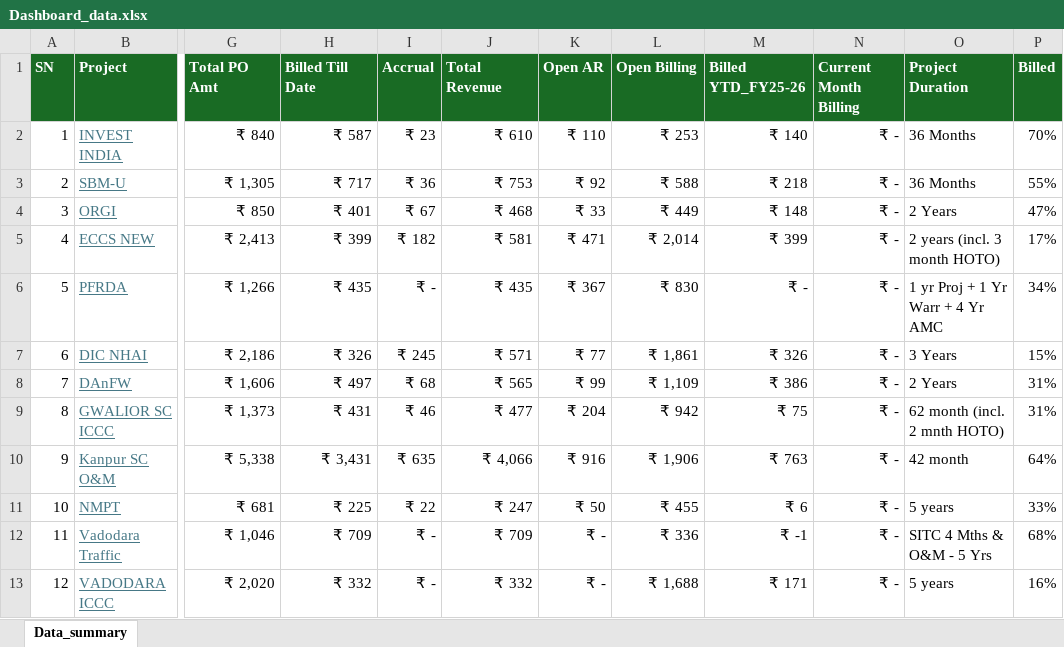
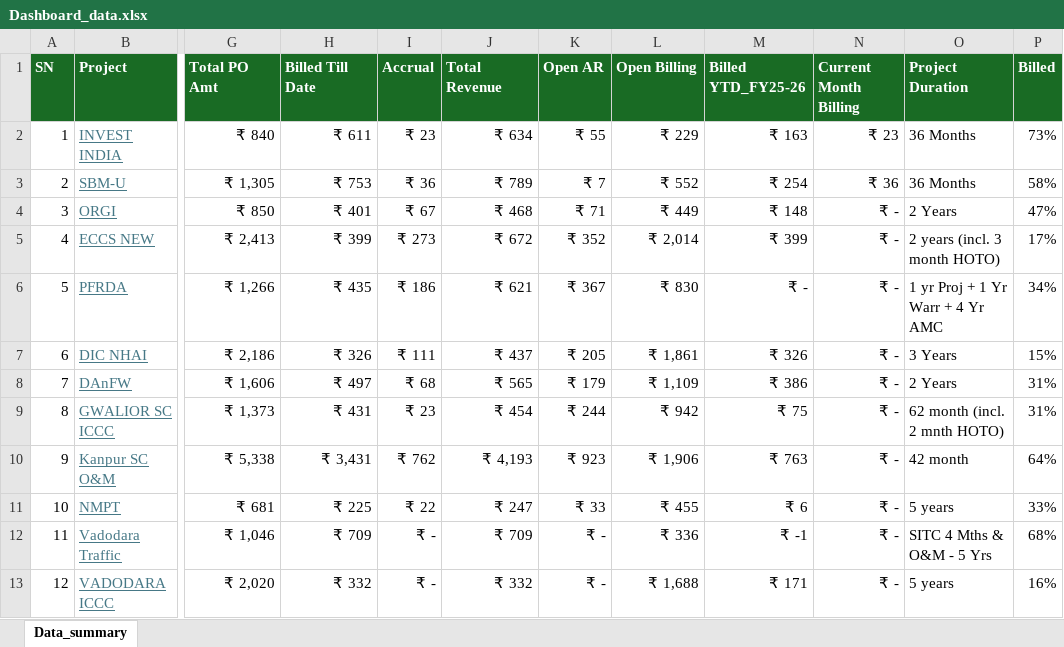
Before and after one commit to avdhootr3/bsdprojects, an Excel workbook: data/Dashboard_data.xlsx, sheet Data_summary, drawn as a sheet; only a part is shown, gaps mark what is left out; values as stored, in another font and other column widths than the file's, no borders; conditional formats not drawn; the diff covers the shown part only; the diff names each change by its address in the sheet, - before the commit and + after, or states it on an @@ line.

Commit message:
Auto update Dashboard_data.xlsx

```diff
--- a/data/Dashboard_data.xlsx (sheet Data_summary)
+++ b/data/Dashboard_data.xlsx (sheet Data_summary)
-H2 (Billed Till Date): ₹ 587
+H2 (Billed Till Date): ₹ 611
-J2 (Total Revenue): ₹ 610
+J2 (Total Revenue): ₹ 634
-K2 (Open AR): ₹ 110
+K2 (Open AR): ₹ 55
-L2 (Open Billing): ₹ 253
+L2 (Open Billing): ₹ 229
-M2 (Billed YTD_FY25-26): ₹ 140
+M2 (Billed YTD_FY25-26): ₹ 163
-N2 (Current Month Billing): ₹ -
+N2 (Current Month Billing): ₹ 23
-P2 (Billed): 70%
+P2 (Billed): 73%
-H3 (Billed Till Date): ₹ 717
+H3 (Billed Till Date): ₹ 753
-J3 (Total Revenue): ₹ 753
+J3 (Total Revenue): ₹ 789
-K3 (Open AR): ₹ 92
+K3 (Open AR): ₹ 7
-L3 (Open Billing): ₹ 588
+L3 (Open Billing): ₹ 552
-M3 (Billed YTD_FY25-26): ₹ 218
+M3 (Billed YTD_FY25-26): ₹ 254
-N3 (Current Month Billing): ₹ -
+N3 (Current Month Billing): ₹ 36
-P3 (Billed): 55%
+P3 (Billed): 58%
-K4 (Open AR): ₹ 33
+K4 (Open AR): ₹ 71
-I5 (Accrual): ₹ 182
+I5 (Accrual): ₹ 273
-J5 (Total Revenue): ₹ 581
+J5 (Total Revenue): ₹ 672
-K5 (Open AR): ₹ 471
+K5 (Open AR): ₹ 352
-I6 (Accrual): ₹ -
+I6 (Accrual): ₹ 186
-J6 (Total Revenue): ₹ 435
+J6 (Total Revenue): ₹ 621
-I7 (Accrual): ₹ 245
+I7 (Accrual): ₹ 111
-J7 (Total Revenue): ₹ 571
+J7 (Total Revenue): ₹ 437
-K7 (Open AR): ₹ 77
+K7 (Open AR): ₹ 205
-K8 (Open AR): ₹ 99
+K8 (Open AR): ₹ 179
-I9 (Accrual): ₹ 46
+I9 (Accrual): ₹ 23
-J9 (Total Revenue): ₹ 477
+J9 (Total Revenue): ₹ 454
-K9 (Open AR): ₹ 204
+K9 (Open AR): ₹ 244
-I10 (Accrual): ₹ 635
+I10 (Accrual): ₹ 762
-J10 (Total Revenue): ₹ 4,066
+J10 (Total Revenue): ₹ 4,193
-K10 (Open AR): ₹ 916
+K10 (Open AR): ₹ 923
-K11 (Open AR): ₹ 50
+K11 (Open AR): ₹ 33
```
Also changed, not shown: 11 edited cells elsewhere in this sheet.
